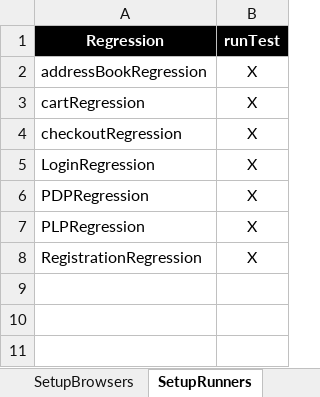
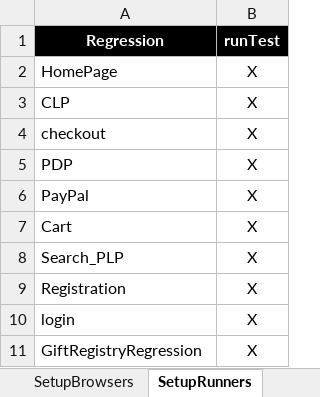
Before and after one commit to walahamad/CBISmoke, an Excel workbook: src/com/generic/config/DataSheet.xlsx, sheet SetupRunners, drawn as a sheet; values as stored, in another font and other column widths than the file's, no borders; charts and pictures not drawn; removed rows and columns are numbered as before the commit, all else as after; the diff names each change by its address in the sheet, - before the commit and + after, or states it on an @@ line.

```diff
--- a/src/com/generic/config/DataSheet.xlsx (sheet SetupRunners)
+++ b/src/com/generic/config/DataSheet.xlsx (sheet SetupRunners)
-row 2: addressBookRegression | X
-A2 (Regression): cartRegression
+A2 (Regression): HomePage
+row 3: CLP | X
-A4 (Regression): checkoutRegression
+A4 (Regression): checkout
+row 5: PDP | X
+row 6: PayPal | X
+row 7: Cart | X
-A8 (Regression): LoginRegression
+A8 (Regression): Search_PLP
-A9 (Regression): PDPRegression
+A9 (Regression): Registration
-A10 (Regression): PLPRegression
+A10 (Regression): login
-A11 (Regression): RegistrationRegression
+A11 (Regression): GiftRegistryRegression
```
Also changed, not shown: sheet PDPRegression, sheet SetupBrowsers, sheet HomePageRegression, other sheet tabs, charts or pictures, 38 other files.
